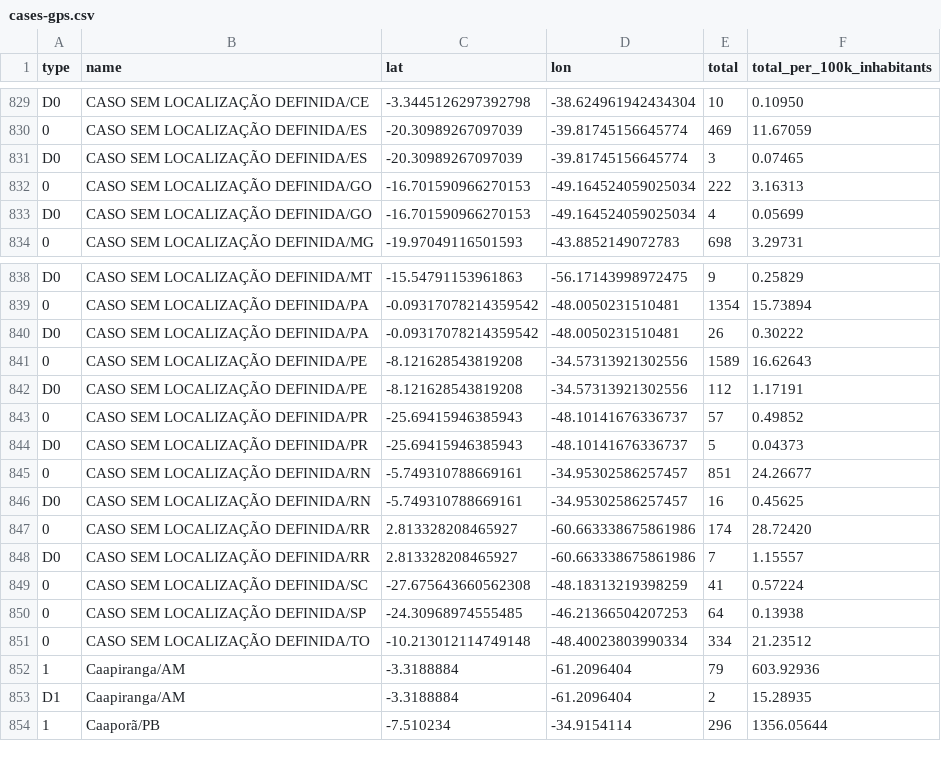
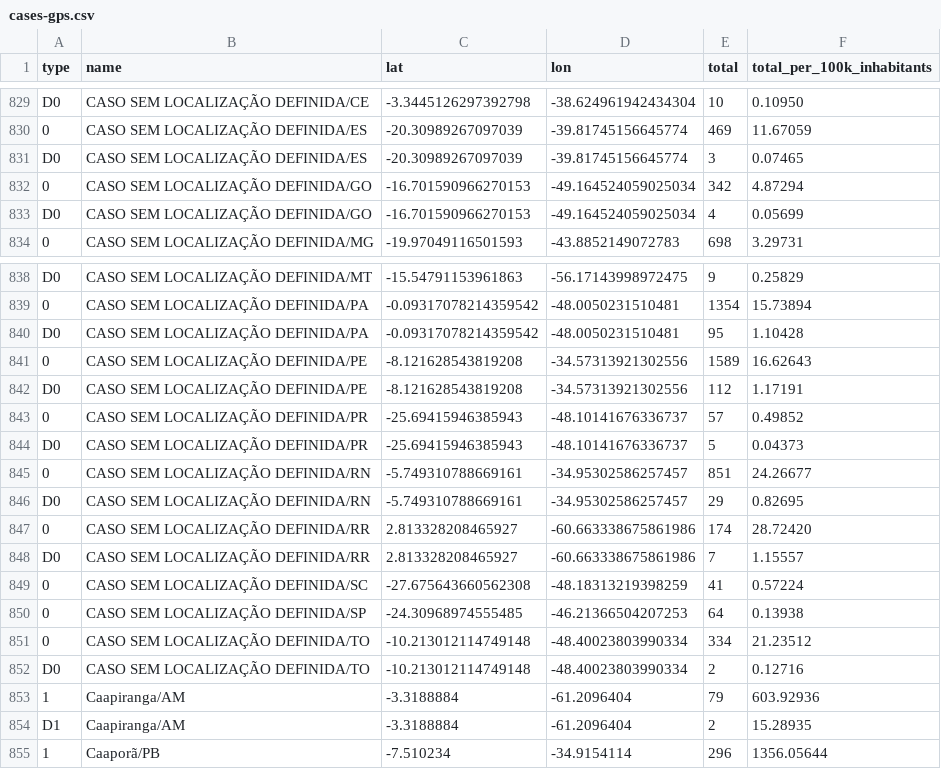
Before and after one commit to vdilego/covid19br, a CSV file: cases-gps.csv, drawn as a sheet; only a part is shown, gaps mark what is left out.

```diff
--- a/cases-gps.csv
+++ b/cases-gps.csv
@@ -831,3 +831,3 @@ D0,CASO SEM LOCALIZAÇÃO DEFINIDA/CE,-3.3445126297392798,-38.624961942434304,10
 D0,CASO SEM LOCALIZAÇÃO DEFINIDA/ES,-20.30989267097039,-39.81745156645774,3,0.07465
-0,CASO SEM LOCALIZAÇÃO DEFINIDA/GO,-16.701590966270153,-49.164524059025034,222,3.16313
+0,CASO SEM LOCALIZAÇÃO DEFINIDA/GO,-16.701590966270153,-49.164524059025034,342,4.87294
 D0,CASO SEM LOCALIZAÇÃO DEFINIDA/GO,-16.701590966270153,-49.164524059025034,4,0.05699
@@ -839,3 +839,3 @@ D0,CASO SEM LOCALIZAÇÃO DEFINIDA/MT,-15.54791153961863,-56.17143998972475,9,0.
 0,CASO SEM LOCALIZAÇÃO DEFINIDA/PA,-0.09317078214359542,-48.0050231510481,1354,15.73894
-D0,CASO SEM LOCALIZAÇÃO DEFINIDA/PA,-0.09317078214359542,-48.0050231510481,26,0.30222
+D0,CASO SEM LOCALIZAÇÃO DEFINIDA/PA,-0.09317078214359542,-48.0050231510481,95,1.10428
 0,CASO SEM LOCALIZAÇÃO DEFINIDA/PE,-8.121628543819208,-34.57313921302556,1589,16.62643
@@ -845,3 +845,3 @@ D0,CASO SEM LOCALIZAÇÃO DEFINIDA/PR,-25.69415946385943,-48.10141676336737,5,0.
 0,CASO SEM LOCALIZAÇÃO DEFINIDA/RN,-5.749310788669161,-34.95302586257457,851,24.26677
-D0,CASO SEM LOCALIZAÇÃO DEFINIDA/RN,-5.749310788669161,-34.95302586257457,16,0.45625
+D0,CASO SEM LOCALIZAÇÃO DEFINIDA/RN,-5.749310788669161,-34.95302586257457,29,0.82695
 0,CASO SEM LOCALIZAÇÃO DEFINIDA/RR,2.813328208465927,-60.663338675861986,174,28.72420
@@ -851,2 +851,3 @@ D0,CASO SEM LOCALIZAÇÃO DEFINIDA/RR,2.813328208465927,-60.663338675861986,7,1.
 0,CASO SEM LOCALIZAÇÃO DEFINIDA/TO,-10.213012114749148,-48.40023803990334,334,21.23512
+D0,CASO SEM LOCALIZAÇÃO DEFINIDA/TO,-10.213012114749148,-48.40023803990334,2,0.12716
 1,Caapiranga/AM,-3.3188884,-61.2096404,79,603.92936
```
Also changed, not shown: cases-brazil-cities.csv, cases-brazil-states.csv, 3 other files.
